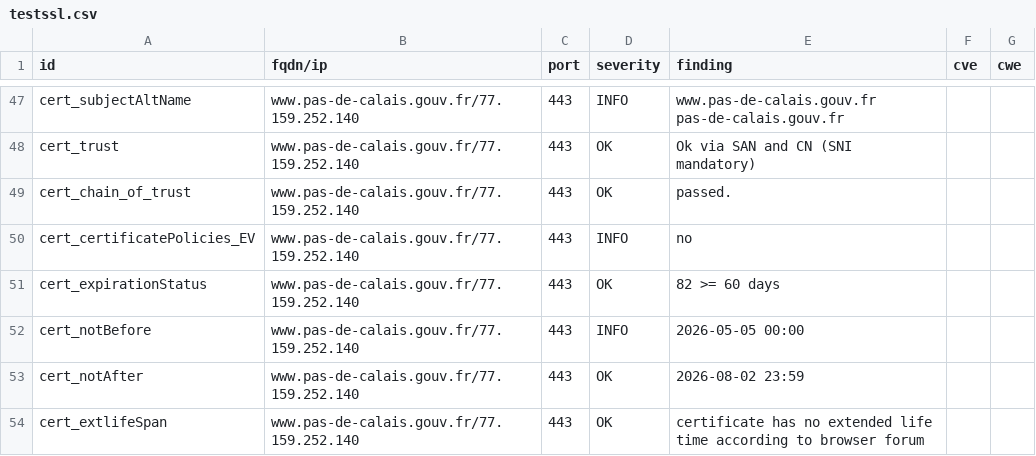
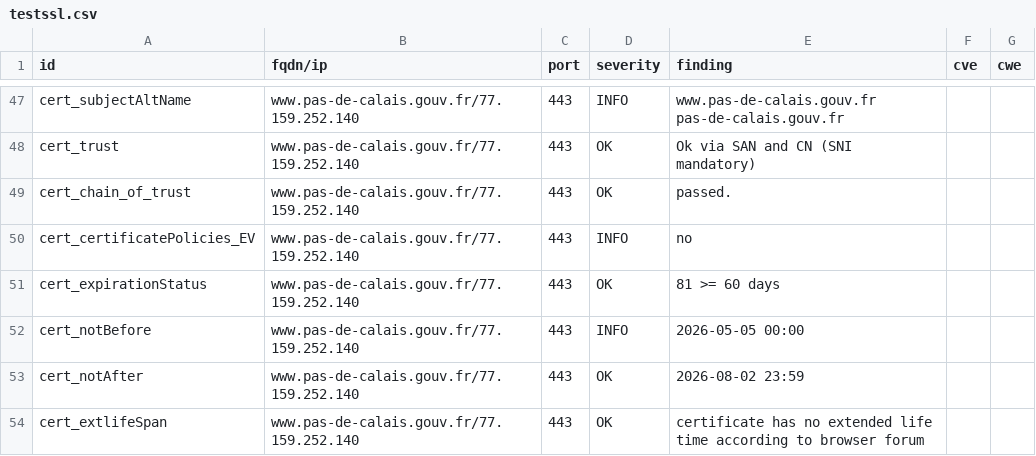
Before and after one commit to dnum-mi/dashlord-extended, a CSV file: results/aHR0cHM6Ly93d3cucGFzLWRlLWNhbGFpcy5nb3V2LmZy/testssl.csv, drawn as a sheet; only a part is shown, gaps mark what is left out.

```diff
--- a/results/aHR0cHM6Ly93d3cucGFzLWRlLWNhbGFpcy5nb3V2LmZy/testssl.csv
+++ b/results/aHR0cHM6Ly93d3cucGFzLWRlLWNhbGFpcy5nb3V2LmZy/testssl.csv
@@ -50,3 +50,3 @@
 "cert_certificatePolicies_EV","www.pas-de-calais.gouv.fr/77.159.252.140","443","INFO","no","",""
-"cert_expirationStatus","www.pas-de-calais.gouv.fr/77.159.252.140","443","OK","82 >= 60 days","",""
+"cert_expirationStatus","www.pas-de-calais.gouv.fr/77.159.252.140","443","OK","81 >= 60 days","",""
 "cert_notBefore","www.pas-de-calais.gouv.fr/77.159.252.140","443","INFO","2026-05-05 00:00","",""
```
Also changed, not shown: 4 other files.
